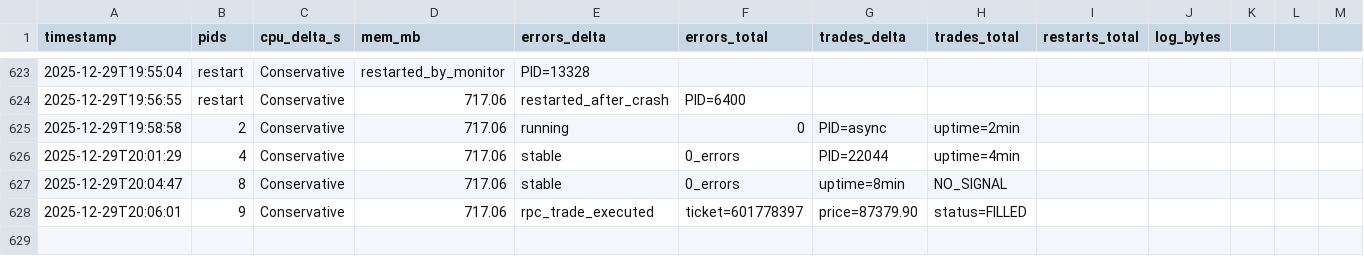
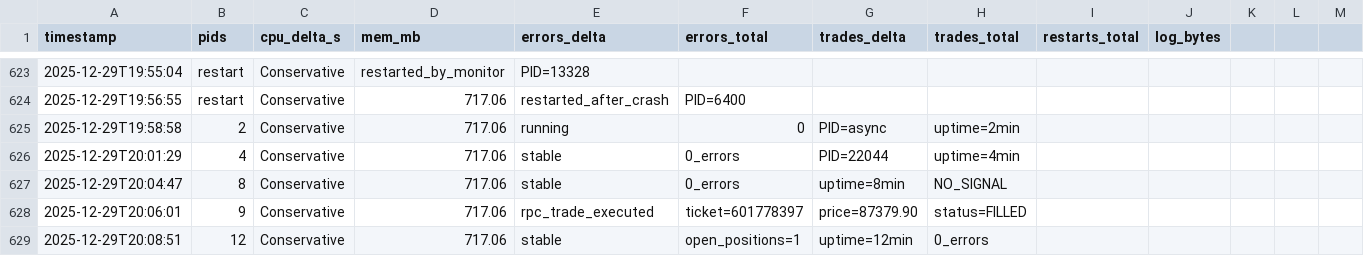
Before and after one commit to amuzetnoM/cthulu, a CSV file: monitoring/metrics.csv, drawn as a sheet; only a part is shown, gaps mark what is left out; the diff names each change by its address in the sheet, - before the commit and + after, or states it on an @@ line.

Commit message:
Refactor configuration files for consistency and readability; update trading report with RPC trade execution details and adjust PID in monitoring files.

```diff
--- a/monitoring/metrics.csv
+++ b/monitoring/metrics.csv
+row 629: 2025-12-29T20:08:51 | 12 | Conservative | 717.06 | stable | open_positions=1 | uptime=12min | 0_errors
```
Also changed, not shown: 6 other files.
